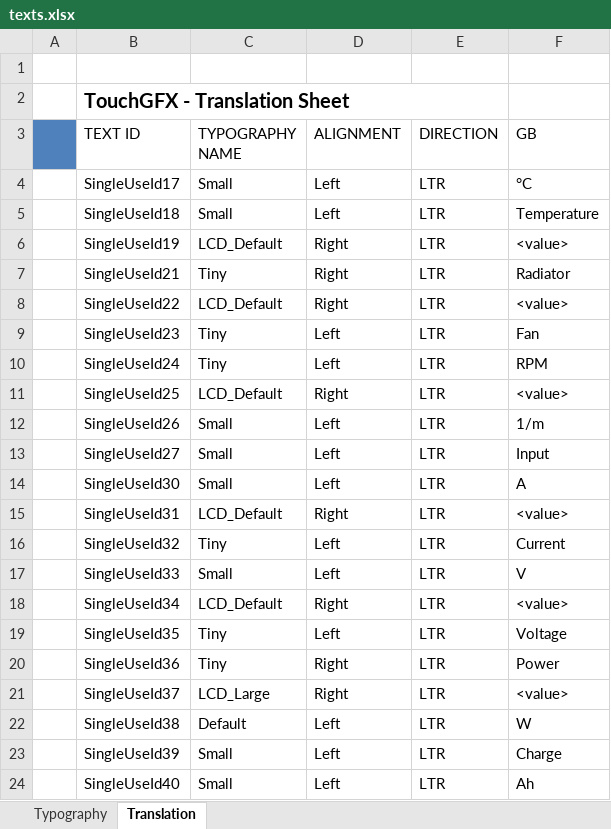
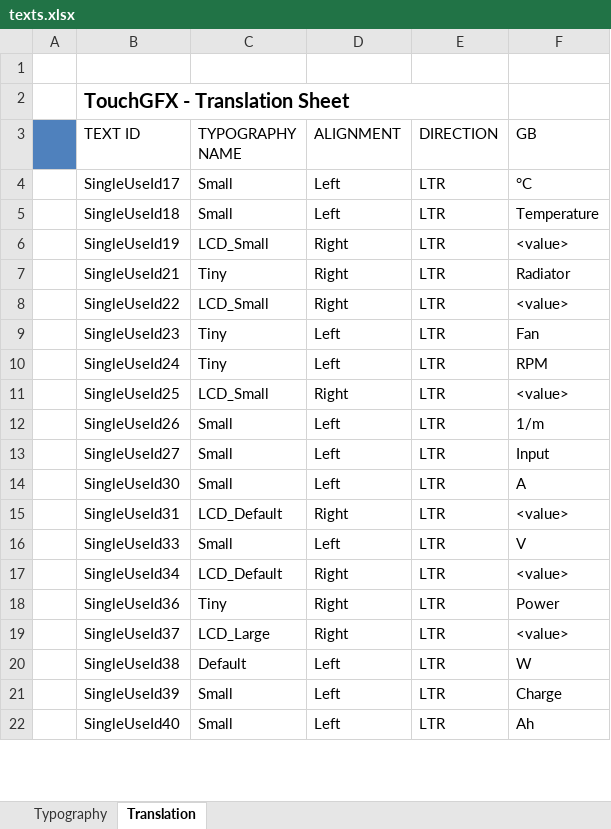
Before and after one commit to jakubprzybytek/ActiveLoad, an Excel workbook: STM32CubeIDE/ActiveLoadBigMosfets/TouchGFX/assets/texts/texts.xlsx, sheet Translation, drawn as a sheet; only a part is shown; values as stored, in another font and other column widths than the file's, no borders; removed rows and columns are numbered as before the commit, all else as after; the diff covers the shown part only; the diff names each change by its address in the sheet, - before the commit and + after, or states it on an @@ line.

```diff
--- a/STM32CubeIDE/ActiveLoadBigMosfets/TouchGFX/assets/texts/texts.xlsx (sheet Translation)
+++ b/STM32CubeIDE/ActiveLoadBigMosfets/TouchGFX/assets/texts/texts.xlsx (sheet Translation)
-C6 (TYPOGRAPHY NAME): LCD_Default
+C6 (TYPOGRAPHY NAME): LCD_Small
-C8 (TYPOGRAPHY NAME): LCD_Default
+C8 (TYPOGRAPHY NAME): LCD_Small
-C11 (TYPOGRAPHY NAME): LCD_Default
+C11 (TYPOGRAPHY NAME): LCD_Small
-row 16:  | SingleUseId32 | Tiny | Left | LTR | Current
-row 19:  | SingleUseId35 | Tiny | Left | LTR | Voltage
```
Also changed, not shown: 2 added rows, 3 removed rows and 5 edited cells elsewhere in this sheet, sheet Typography, 37 other files.
